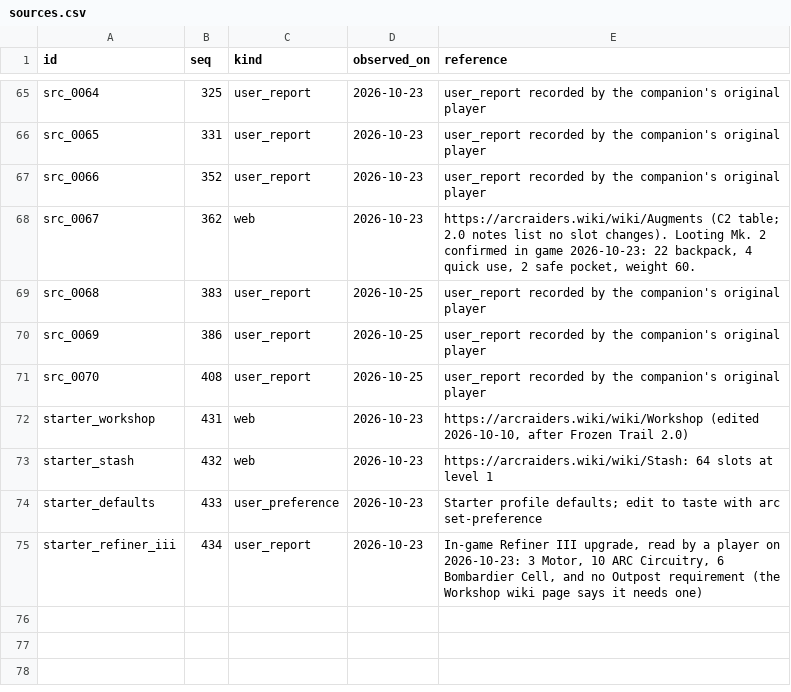
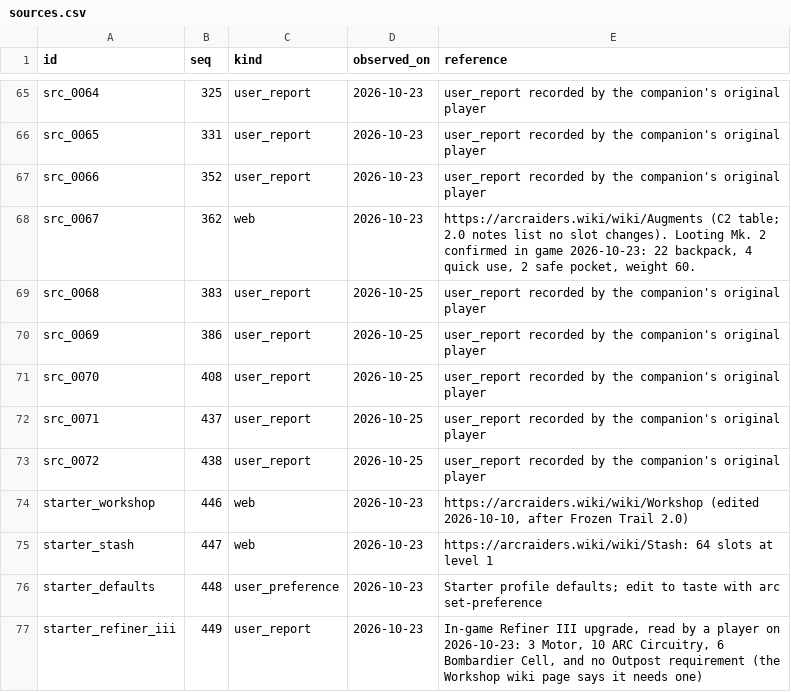
Before and after one commit to kvturaga/arc-raiders-companion-starter, a CSV file: starter_data/sources.csv, drawn as a sheet; only a part is shown, gaps mark what is left out.

Commit message:
Starter package 2026-10-25

```diff
--- a/starter_data/sources.csv
+++ b/starter_data/sources.csv
@@ -71,5 +71,7 @@ src_0069,386,user_report,2026-10-25,user_report recorded by the companion's orig
 src_0070,408,user_report,2026-10-25,user_report recorded by the companion's original player
-starter_workshop,431,web,2026-10-23,"https://arcraiders.wiki/wiki/Workshop (edited 2026-10-10, after Frozen Trail 2.0)"
-starter_stash,432,web,2026-10-23,https://arcraiders.wiki/wiki/Stash: 64 slots at level 1
-starter_defaults,433,user_preference,2026-10-23,Starter profile defaults; edit to taste with arc set-preference
-starter_refiner_iii,434,user_report,2026-10-23,"In-game Refiner III upgrade, read by a player on 2026-10-23: 3 Motor, 10 ARC Circuitry, 6 Bombardier Cell, and no Outpost requirement (the Workshop wiki page says it needs one)"
+src_0071,437,user_report,2026-10-25,user_report recorded by the companion's original player
+src_0072,438,user_report,2026-10-25,user_report recorded by the companion's original player
+starter_workshop,446,web,2026-10-23,"https://arcraiders.wiki/wiki/Workshop (edited 2026-10-10, after Frozen Trail 2.0)"
+starter_stash,447,web,2026-10-23,https://arcraiders.wiki/wiki/Stash: 64 slots at level 1
+starter_defaults,448,user_preference,2026-10-23,Starter profile defaults; edit to taste with arc set-preference
+starter_refiner_iii,449,user_report,2026-10-23,"In-game Refiner III upgrade, read by a player on 2026-10-23: 3 Motor, 10 ARC Circuitry, 6 Bombardier Cell, and no Outpost requirement (the Workshop wiki page says it needs one)"
```
Also changed, not shown: starter_data/mod_fits.csv, 5 other files.
